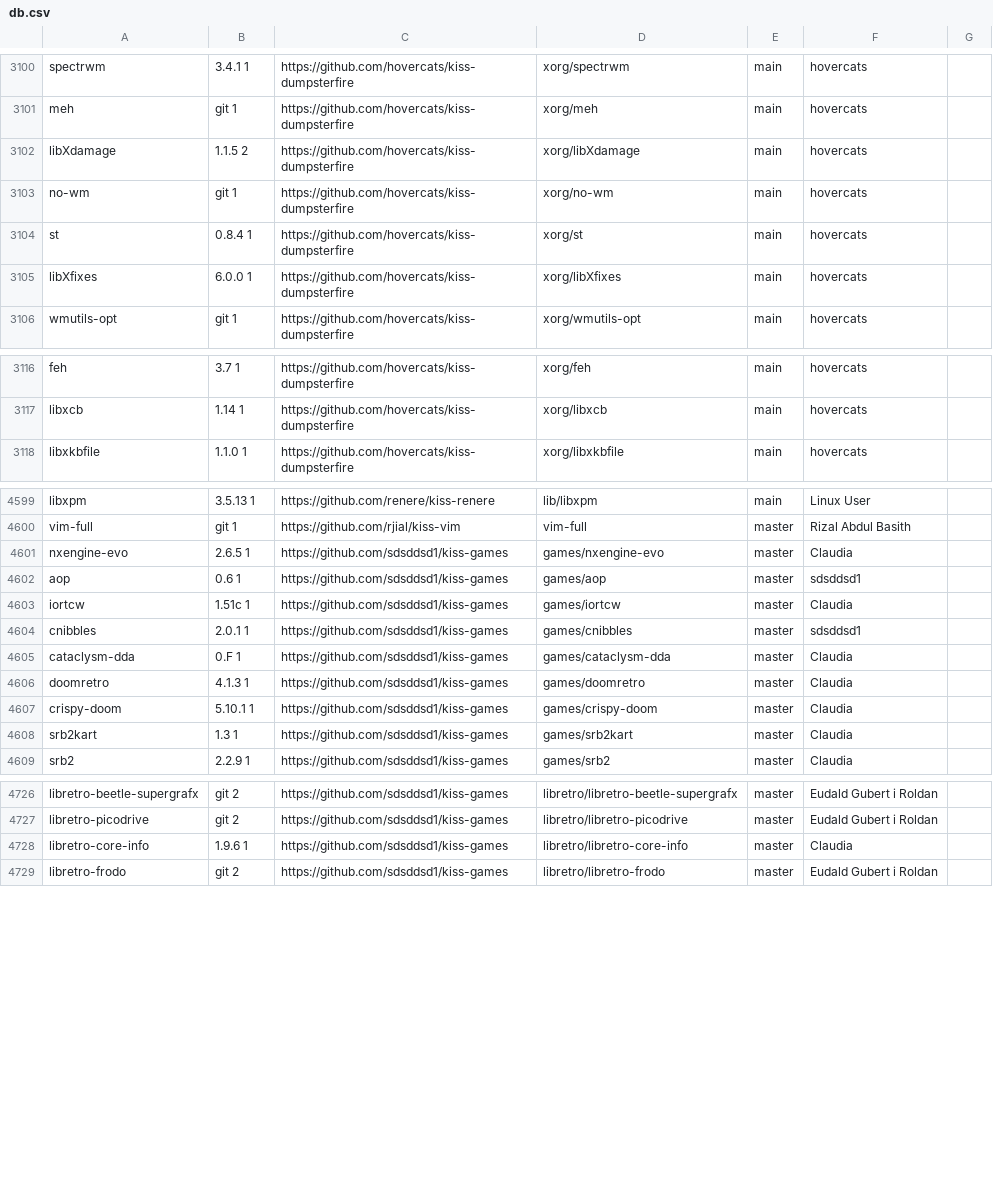
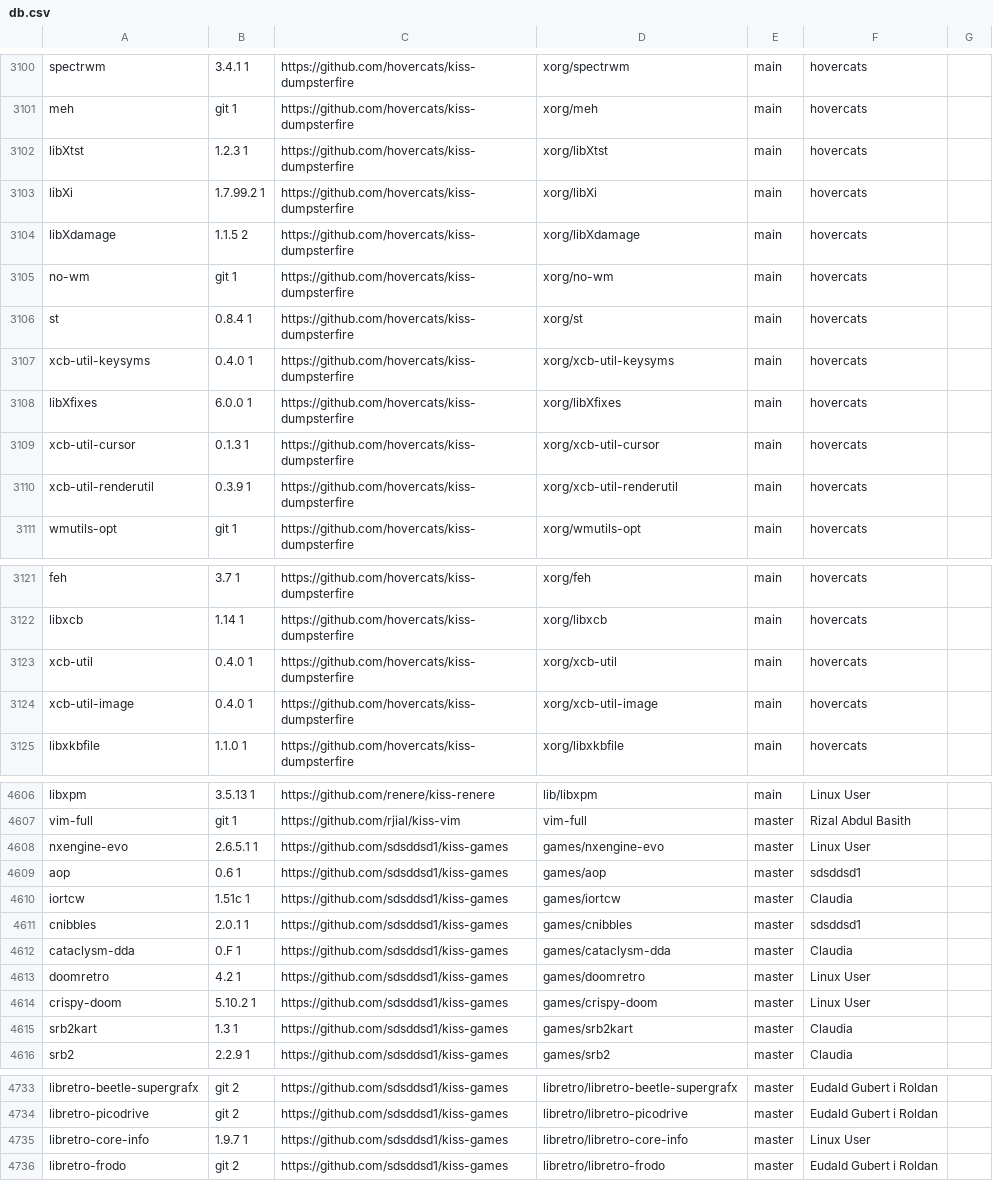
Before and after one commit to jedahan/kiss-find, a CSV file: db.csv, drawn as a sheet; only a part is shown, gaps mark what is left out; the diff covers the shown part only.

Commit message:
Deploying to github-pages from @ jedahan/kiss-find@975bc67d39f310dabb594c0d4113ec4e113103ce 🚀

```diff
--- a/db.csv
+++ b/db.csv
@@ -3101,2 +3101,4 @@ spectrwm,3.4.1 1,https://github.com/hovercats/kiss-dumpsterfire,xorg/spectrwm,ma
 meh,git 1,https://github.com/hovercats/kiss-dumpsterfire,xorg/meh,main,"hovercats"," "
+libXtst,1.2.3 1,https://github.com/hovercats/kiss-dumpsterfire,xorg/libXtst,main,"hovercats"," "
+libXi,1.7.99.2 1,https://github.com/hovercats/kiss-dumpsterfire,xorg/libXi,main,"hovercats"," "
 libXdamage,1.1.5 2,https://github.com/hovercats/kiss-dumpsterfire,xorg/libXdamage,main,"hovercats"," "
@@ -3104,3 +3106,6 @@ no-wm,git 1,https://github.com/hovercats/kiss-dumpsterfire,xorg/no-wm,main,"hove
 st,0.8.4 1,https://github.com/hovercats/kiss-dumpsterfire,xorg/st,main,"hovercats"," "
+xcb-util-keysyms,0.4.0 1,https://github.com/hovercats/kiss-dumpsterfire,xorg/xcb-util-keysyms,main,"hovercats"," "
 libXfixes,6.0.0 1,https://github.com/hovercats/kiss-dumpsterfire,xorg/libXfixes,main,"hovercats"," "
+xcb-util-cursor,0.1.3 1,https://github.com/hovercats/kiss-dumpsterfire,xorg/xcb-util-cursor,main,"hovercats"," "
+xcb-util-renderutil,0.3.9 1,https://github.com/hovercats/kiss-dumpsterfire,xorg/xcb-util-renderutil,main,"hovercats"," "
 wmutils-opt,git 1,https://github.com/hovercats/kiss-dumpsterfire,xorg/wmutils-opt,main,"hovercats"," "
@@ -3117,2 +3122,4 @@ feh,3.7 1,https://github.com/hovercats/kiss-dumpsterfire,xorg/feh,main,"hovercat
 libxcb,1.14 1,https://github.com/hovercats/kiss-dumpsterfire,xorg/libxcb,main,"hovercats"," "
+xcb-util,0.4.0 1,https://github.com/hovercats/kiss-dumpsterfire,xorg/xcb-util,main,"hovercats"," "
+xcb-util-image,0.4.0 1,https://github.com/hovercats/kiss-dumpsterfire,xorg/xcb-util-image,main,"hovercats"," "
 libxkbfile,1.1.0 1,https://github.com/hovercats/kiss-dumpsterfire,xorg/libxkbfile,main,"hovercats"," "
@@ -4600,3 +4607,3 @@ libxpm,3.5.13 1,https://github.com/renere/kiss-renere,lib/libxpm,main,"Linux Use
 vim-full,git 1,https://github.com/rjial/kiss-vim,vim-full,master,"Rizal Abdul Basith"," "
-nxengine-evo,2.6.5 1,https://github.com/sdsddsd1/kiss-games,games/nxengine-evo,master,"Claudia"," "
+nxengine-evo,2.6.5.1 1,https://github.com/sdsddsd1/kiss-games,games/nxengine-evo,master,"Linux User"," "
 aop,0.6 1,https://github.com/sdsddsd1/kiss-games,games/aop,master,"sdsddsd1"," "
@@ -4605,4 +4612,4 @@ cnibbles,2.0.1 1,https://github.com/sdsddsd1/kiss-games,games/cnibbles,master,"s
 cataclysm-dda,0.F 1,https://github.com/sdsddsd1/kiss-games,games/cataclysm-dda,master,"Claudia"," "
-doomretro,4.1.3 1,https://github.com/sdsddsd1/kiss-games,games/doomretro,master,"Claudia"," "
-crispy-doom,5.10.1 1,https://github.com/sdsddsd1/kiss-games,games/crispy-doom,master,"Claudia"," "
+doomretro,4.2 1,https://github.com/sdsddsd1/kiss-games,games/doomretro,master,"Linux User"," "
+crispy-doom,5.10.2 1,https://github.com/sdsddsd1/kiss-games,games/crispy-doom,master,"Linux User"," "
 srb2kart,1.3 1,https://github.com/sdsddsd1/kiss-games,games/srb2kart,master,"Claudia"," "
@@ -4727,3 +4734,3 @@ libretro-beetle-supergrafx,git 2,https://github.com/sdsddsd1/kiss-games,libretro
 libretro-picodrive,git 2,https://github.com/sdsddsd1/kiss-games,libretro/libretro-picodrive,master,"Eudald Gubert i Roldan"," "
-libretro-core-info,1.9.6 1,https://github.com/sdsddsd1/kiss-games,libretro/libretro-core-info,master,"Claudia"," "
+libretro-core-info,1.9.7 1,https://github.com/sdsddsd1/kiss-games,libretro/libretro-core-info,master,"Linux User"," "
 libretro-frodo,git 2,https://github.com/sdsddsd1/kiss-games,libretro/libretro-frodo,master,"Eudald Gubert i Roldan"," "
```
Also changed, not shown: 3 edited cells elsewhere in this file, 1 other file.
